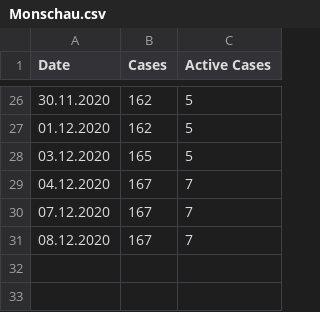
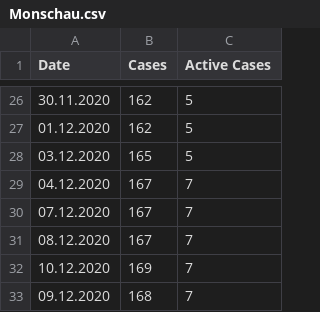
Before and after one commit to llamm-de/covid_data_aachen, a CSV file: data/csv/Monschau.csv, drawn as a sheet; only a part is shown, gaps mark what is left out; the diff names each change by its address in the sheet, - before the commit and + after, or states it on an @@ line.

```diff
--- a/data/csv/Monschau.csv
+++ b/data/csv/Monschau.csv
+row 32: 10.12.2020 | 169 | 7
+row 33: 09.12.2020 | 168 | 7
```
Also changed, not shown: data/csv/Herzogenrath.csv, data/csv/Roetgen.csv, 23 other files.
